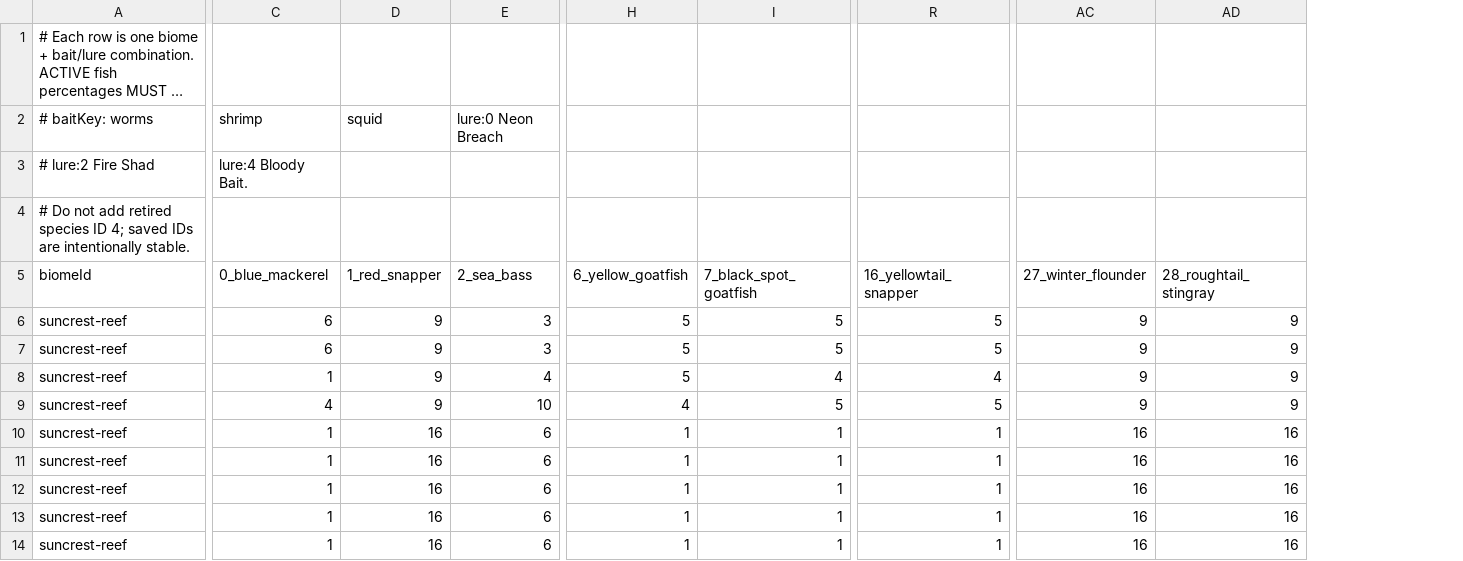
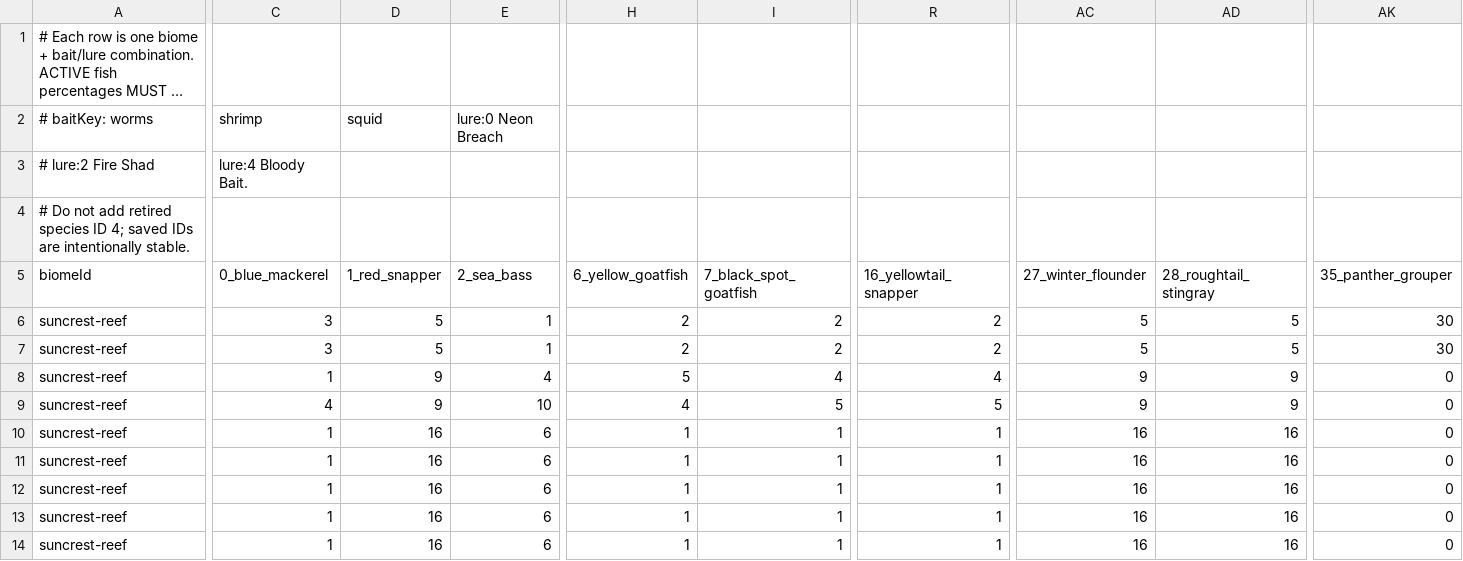
Before and after one commit to EthanL1245/3D-Android-Open-World, a CSV file: Assets/Resources/FishingTuning/BiomeBaitSpeciesChance.csv, drawn as a sheet; only a part is shown, gaps mark what is left out; long unchanged cells end in …; the diff covers the shown part only; the diff names each change by its address in the sheet, - before the commit and + after, or states it on an @@ line.

```diff
--- a/Assets/Resources/FishingTuning/BiomeBaitSpeciesChance.csv
+++ b/Assets/Resources/FishingTuning/BiomeBaitSpeciesChance.csv
+column AK (35_panther_grouper), rows 6-14: 30 | 30 | 0 | 0 | 0 | 0 | 0 | 0 | 0
-C6:C7 (0_blue_mackerel): 6
+C6:C7 (0_blue_mackerel): 3
-D6:D7 (1_red_snapper): 9
+D6:D7 (1_red_snapper): 5
-E6:E7 (2_sea_bass): 3
+E6:E7 (2_sea_bass): 1
-H6:H7 (6_yellow_goatfish): 5
+H6:H7 (6_yellow_goatfish): 2
-I6:I7 (7_black_spot_goatfish): 5
+I6:I7 (7_black_spot_goatfish): 2
-R6:R7 (16_yellowtail_snapper): 5
+R6:R7 (16_yellowtail_snapper): 2
-AC6:AC7 (27_winter_flounder): 9
+AC6:AC7 (27_winter_flounder): 5
-AD6:AD7 (28_roughtail_stingray): 9
+AD6:AD7 (28_roughtail_stingray): 5
```
Also changed, not shown: 2 edited cells elsewhere in this file, Assets/Resources/FishingTuning/BiomeFishWeights.csv, Assets/Resources/FishingTuning/FishStats.csv, 17 other files.
